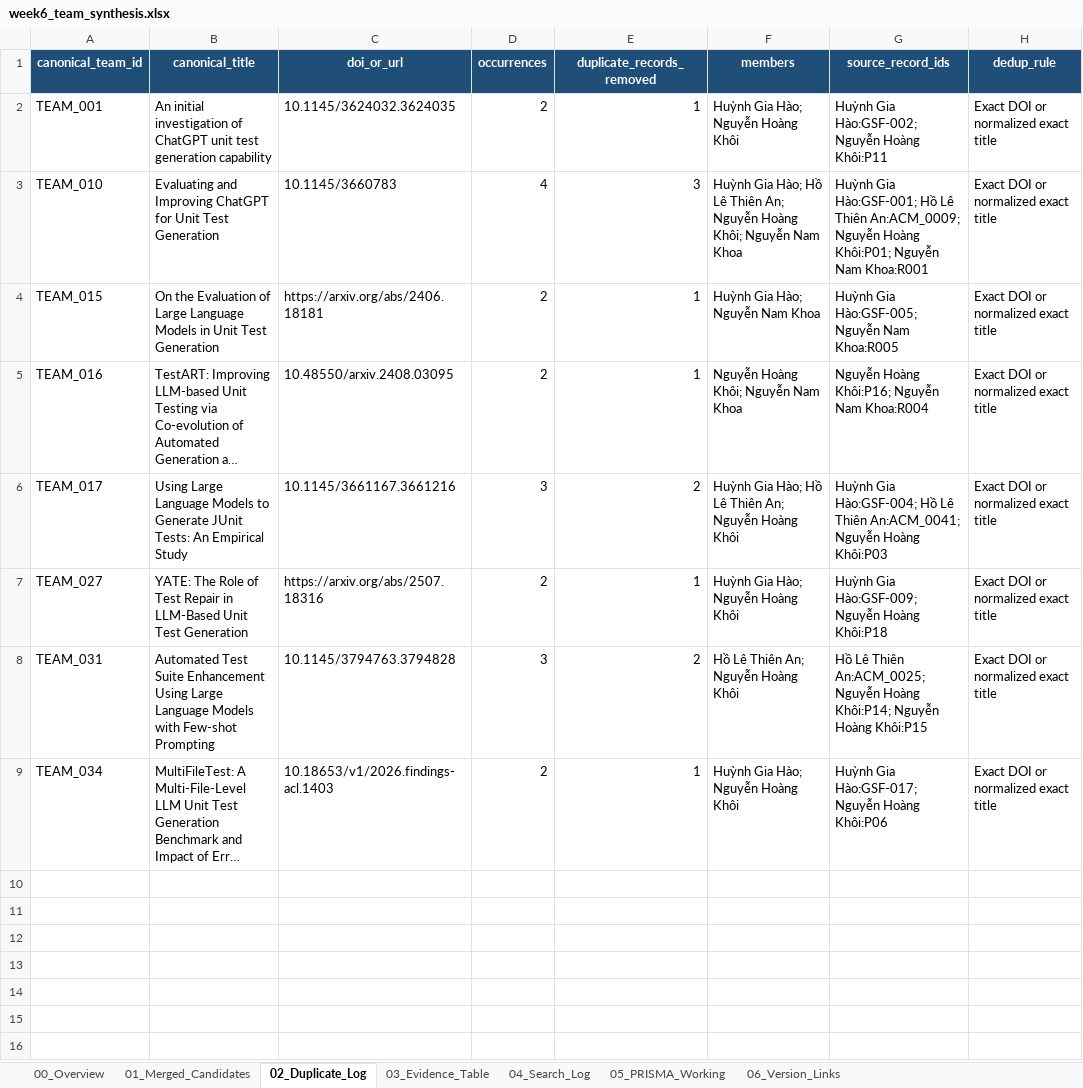
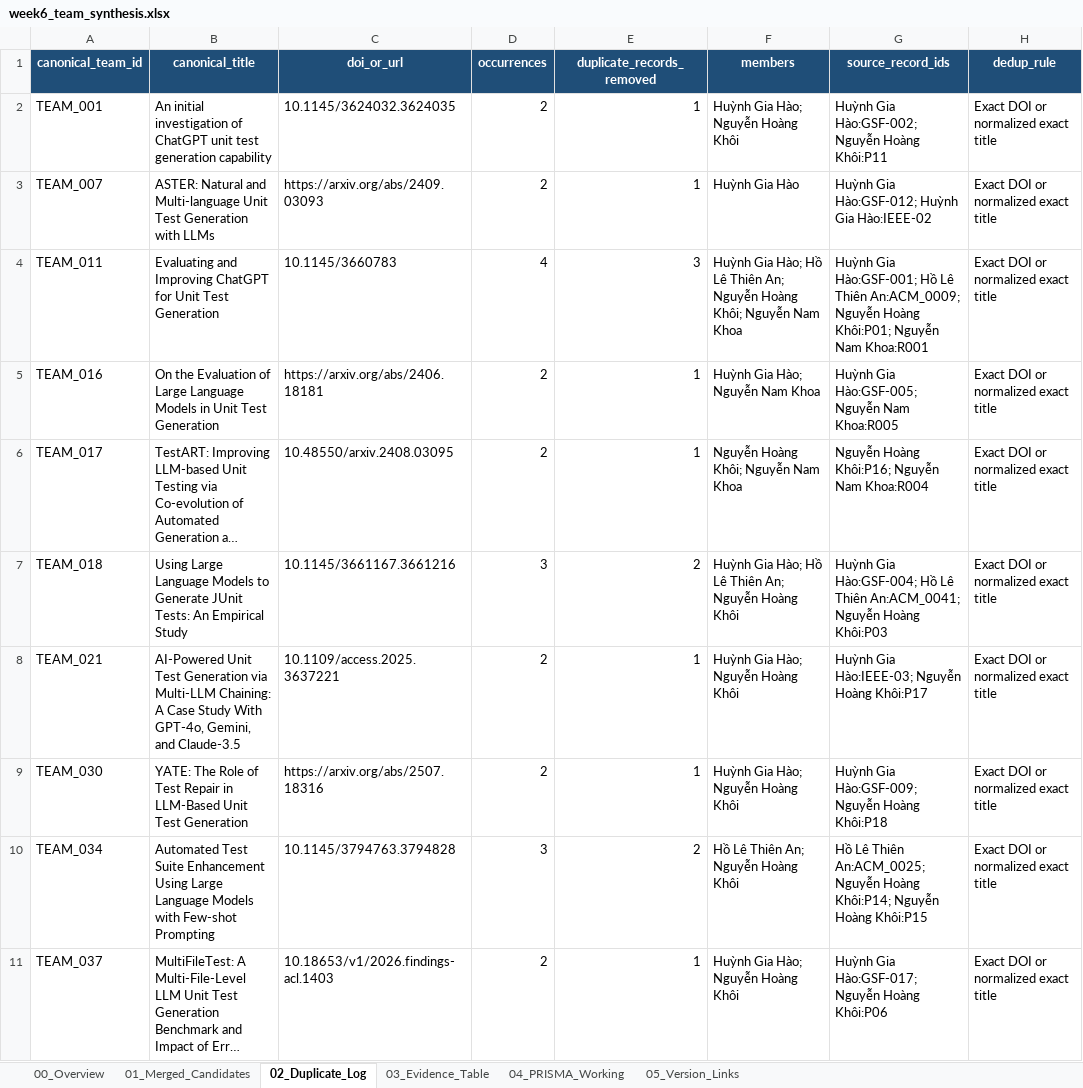
Before and after one commit to stella30th/RT-004-SHA256, an Excel workbook: team-synthesis/week6_team_synthesis.xlsx, sheet 02_Duplicate_Log, drawn as a sheet; long unchanged cells end in …; values as stored, in another font and other column widths than the file's, no borders; addresses are those after the commit; the diff names each change by its address in the sheet, - before the commit and + after, or states it on an @@ line.

Commit message:
feat: update IEEE

```diff
--- a/team-synthesis/week6_team_synthesis.xlsx (sheet 02_Duplicate_Log)
+++ b/team-synthesis/week6_team_synthesis.xlsx (sheet 02_Duplicate_Log)
-sheet tab: 04_Search_Log
+sheet tab: 04_PRISMA_Working
-sheet tab: 05_PRISMA_Working
+sheet tab: 05_Version_Links
-sheet tab: 06_Version_Links
+row 3: TEAM_007 | ASTER: Natural and Multi-language Unit Test Generation with LLMs | https://arxiv.org/abs/2409.03093 | 2 | 1 | Huỳnh Gia Hào | Huỳnh Gia Hào:GSF-012; Huỳnh Gia Hào:IEEE-02 | Exact DOI or normalized exact title
-A4 (canonical_team_id): TEAM_010
+A4 (canonical_team_id): TEAM_011
-A5 (canonical_team_id): TEAM_015
+A5 (canonical_team_id): TEAM_016
-A6 (canonical_team_id): TEAM_016
+A6 (canonical_team_id): TEAM_017
-A7 (canonical_team_id): TEAM_017
+A7 (canonical_team_id): TEAM_018
+row 8: TEAM_021 | AI-Powered Unit Test Generation via Multi-LLM Chaining: A Case Study With GPT-4o, Gemini, and Claude-3.5 | 10.1109/access.2025.3637221 | 2 | 1 | Huỳnh Gia Hào; Nguyễn Hoàng Khôi | Huỳnh Gia Hào:IEEE-03; Nguyễn Hoàng Khôi:P17 | Exact DOI or normalized exact title
-A9 (canonical_team_id): TEAM_027
+A9 (canonical_team_id): TEAM_030
-A10 (canonical_team_id): TEAM_031
+A10 (canonical_team_id): TEAM_034
-A11 (canonical_team_id): TEAM_034
+A11 (canonical_team_id): TEAM_037
```
Also changed, not shown: sheet 01_Merged_Candidates, sheet 04_PRISMA_Working, sheet 03_Evidence_Table, sheet 00_Overview, sheet 05_Version_Links, charts or pictures, 23 other files.
